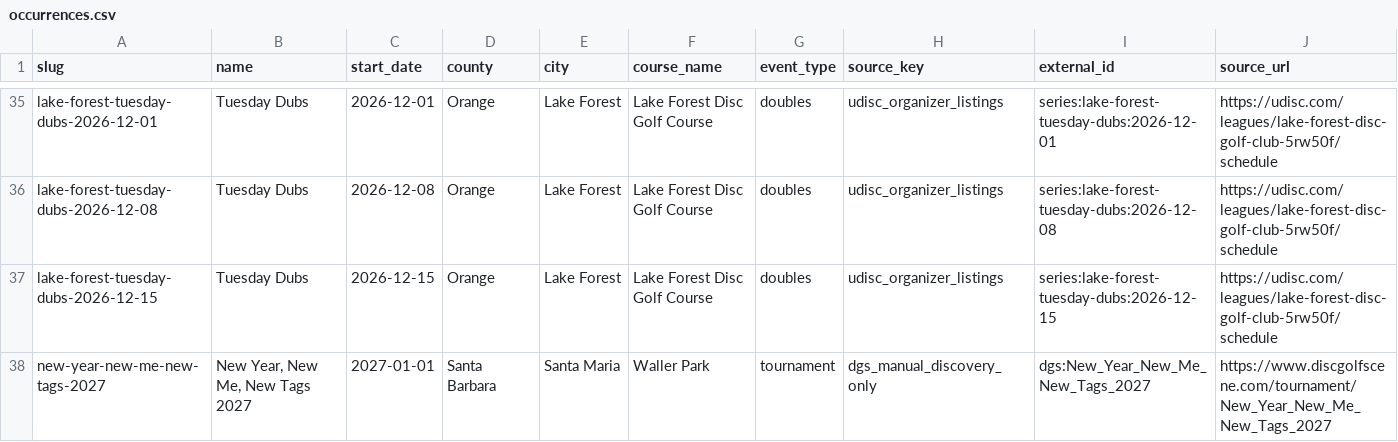
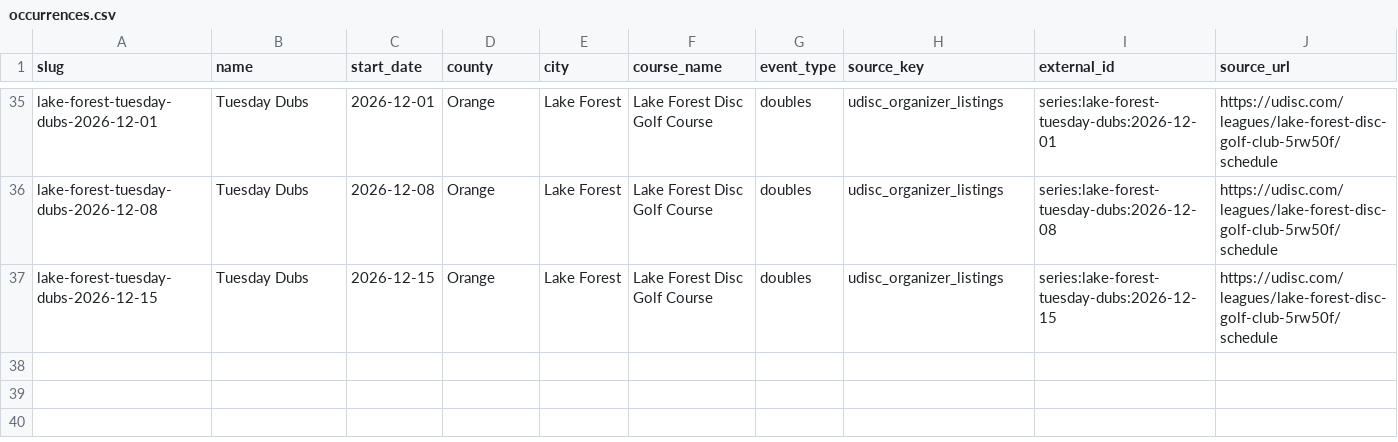
Before and after one commit to oookkkaaayyy/local-roots, a CSV file: scripts/review/lr-events-37/occurrences.csv, drawn as a sheet; only a part is shown, gaps mark what is left out; the diff names each change by its address in the sheet, - before the commit and + after, or states it on an @@ line.

Commit message:
Rescope Events review to 36 remaining occurrences

```diff
--- a/scripts/review/lr-events-37/occurrences.csv
+++ b/scripts/review/lr-events-37/occurrences.csv
-row 38: new-year-new-me-new-tags-2027 | New Year, New Me, New Tags 2027 | 2027-01-01 | Santa Barbara | Santa Maria | Waller Park | tournament | dgs_manual_discovery_only | dgs:New_Year_New_Me_New_Tags_2027 | https://www.discgolfscene.com/tournament/New_Year_New_Me_New_Tags_2027
```
Also changed, not shown: 11 other files.
